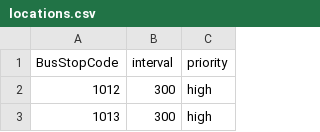
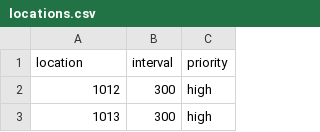
Before and after one commit to sandywij/etl-research-bus, a CSV file: locations.csv, drawn as a sheet; only a part is shown.

Commit message:
new locations and pipeline

```diff
--- a/locations.csv
+++ b/locations.csv
@@ -1,2 +1,2 @@
-BusStopCode,interval,priority
+location,interval,priority
 1012,300,high
```
Also changed, not shown: 1 other file.
